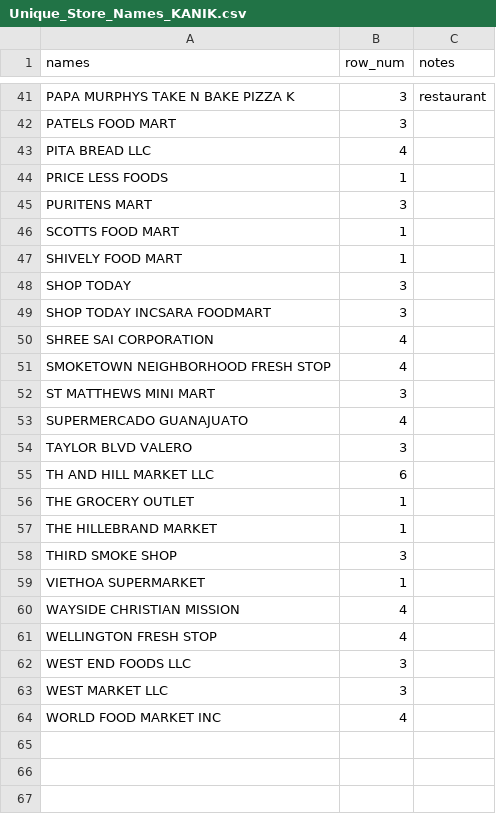
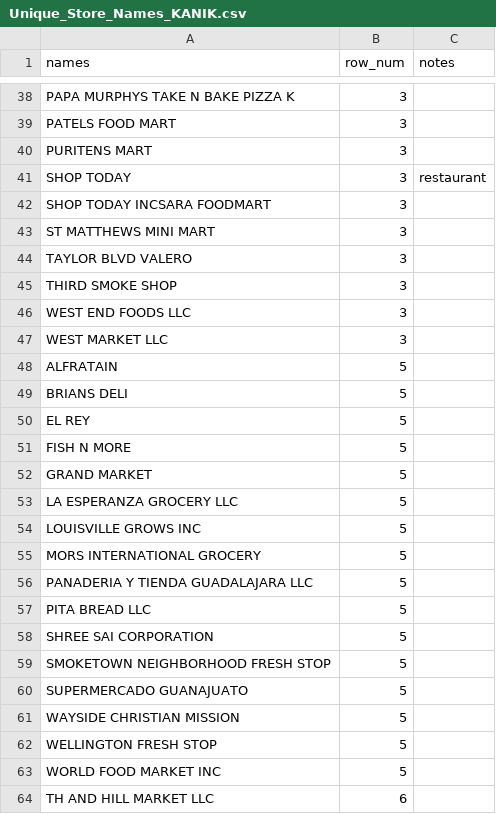
Before and after one commit to civicdata/feed-louisville-project, a CSV file: data/Unique_Store_Names_KANIK.csv, drawn as a sheet; only a part is shown, gaps mark what is left out; removed rows and columns are numbered as before the commit, all else as after; the diff covers the shown part only; the diff names each change by its address in the sheet, - before the commit and + after, or states it on an @@ line.

```diff
--- a/data/Unique_Store_Names_KANIK.csv
+++ b/data/Unique_Store_Names_KANIK.csv
-C38 (notes): restaurant
+C38 (notes): (empty)
-row 43: PITA BREAD LLC | 4
@@ row 44 moved to row 10: PRICE LESS FOODS @@
@@ row 46 moved to row 11: SCOTTS FOOD MART @@
@@ row 47 moved to row 12: SHIVELY FOOD MART @@
-C41 (notes): (empty)
+C41 (notes): restaurant
-row 50: SHREE SAI CORPORATION | 4
-row 51: SMOKETOWN NEIGHBORHOOD FRESH STOP | 4
-row 53: SUPERMERCADO GUANAJUATO | 4
@@ row 56 moved to row 13: THE GROCERY OUTLET @@
@@ row 57 moved to row 14: THE HILLEBRAND MARKET @@
@@ row 59 moved to row 15: VIETHOA SUPERMARKET @@
-row 60: WAYSIDE CHRISTIAN MISSION | 4
-row 61: WELLINGTON FRESH STOP | 4
+row 48: ALFRATAIN | 5
+row 49: BRIANS DELI | 5
+row 50: EL REY | 5
+row 51: FISH N MORE | 5
+row 52: GRAND MARKET | 5
+row 53: LA ESPERANZA GROCERY LLC | 5
+row 54: LOUISVILLE GROWS INC | 5
+row 55: MORS INTERNATIONAL GROCERY | 5
+row 56: PANADERIA Y TIENDA GUADALAJARA LLC | 5
+row 57: PITA BREAD LLC | 5
+row 58: SHREE SAI CORPORATION | 5
+row 59: SMOKETOWN NEIGHBORHOOD FRESH STOP | 5
+row 60: SUPERMERCADO GUANAJUATO | 5
+row 61: WAYSIDE CHRISTIAN MISSION | 5
+row 62: WELLINGTON FRESH STOP | 5
-B63 (row_num): 4
+B63 (row_num): 5
@@ row 55 moved to row 64: TH AND HILL MARKET LLC @@
```
Also changed, not shown: 1 added row, 10 removed rows, 7 moved rows and 2 edited cells elsewhere in this file, 1 other file.
